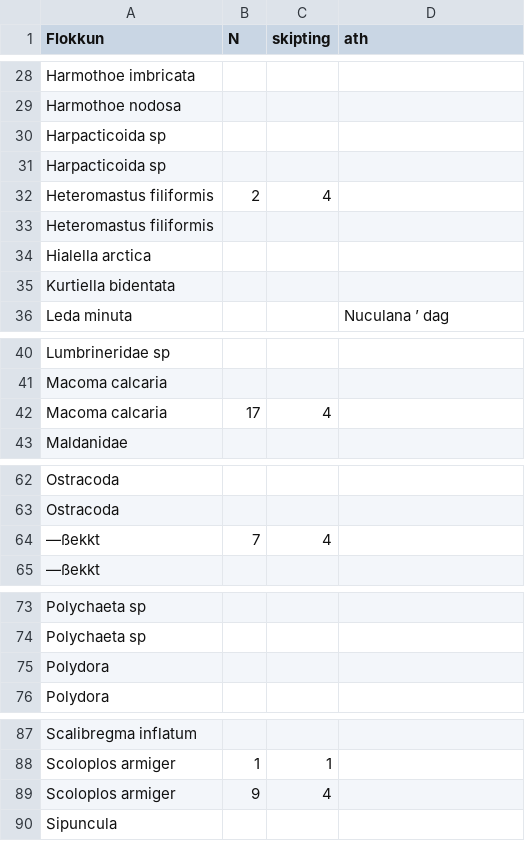
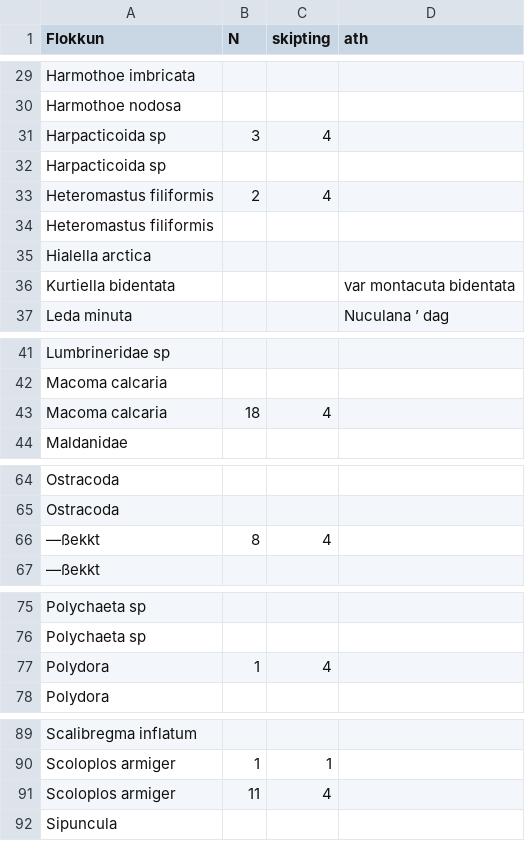
Before and after one commit to harkanatta/botndyr, a CSV file: Kolgr2016/C4B/talning.csv, drawn as a sheet; only a part is shown, gaps mark what is left out; the diff covers the shown part only.

```diff
--- a/Kolgr2016/C4B/talning.csv
+++ b/Kolgr2016/C4B/talning.csv
@@ -29,3 +30,3 @@ Harmothoe imbricata,,,
 Harmothoe nodosa,,,
-Harpacticoida sp,,,
+Harpacticoida sp,3,4,
 Harpacticoida sp,,,
@@ -34,3 +35,3 @@ Heteromastus filiformis,,,
 Hialella arctica,,,
-Kurtiella bidentata,,,
+Kurtiella bidentata,,,var montacuta bidentata
 Leda minuta,,,Nuculana ’ dag
@@ -41,3 +42,3 @@ Lumbrineridae sp,,,
 Macoma calcaria,,,
-Macoma calcaria,17,4,
+Macoma calcaria,18,4,
 Maldanidae,,,
@@ -63,3 +65,3 @@ Ostracoda,,,
 Ostracoda,,,
-—ßekkt,7,4,
+—ßekkt,8,4,
 —ßekkt,,,
@@ -74,3 +76,3 @@ Polychaeta sp,,,
 Polychaeta sp,,,
-Polydora,,,
+Polydora,1,4,
 Polydora,,,
@@ -88,3 +90,3 @@ Scalibregma inflatum,,,
 Scoloplos armiger,1,1,
-Scoloplos armiger,9,4,
+Scoloplos armiger,11,4,
 Sipuncula ,,,
```
Also changed, not shown: 4 added rows, 2 removed rows and 10 edited cells elsewhere in this file, 1 other file.
